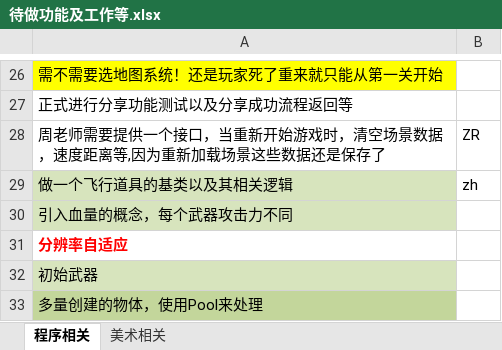
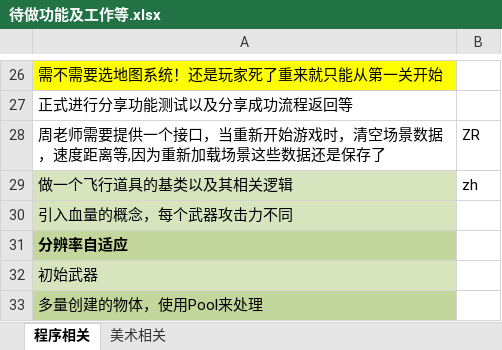
Before and after one commit to dreamirror/Running, an Excel workbook: 进度文档/待做功能及工作等.xlsx, sheet 程序相关, drawn as a sheet; only a part is shown, gaps mark what is left out; values as stored, in another font and other column widths than the file's, no borders; charts and pictures not drawn; the diff names each change by its address in the sheet, - before the commit and + after, or states it on an @@ line.

Commit message:
update progeress

```diff
--- a/进度文档/待做功能及工作等.xlsx (sheet 程序相关)
+++ b/进度文档/待做功能及工作等.xlsx (sheet 程序相关)
@@ A31 fill: none → #C3D69B, text colour: #FF0000 → black @@
```
Also changed, not shown: charts or pictures.
